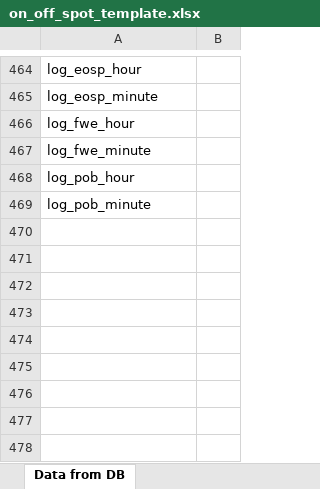
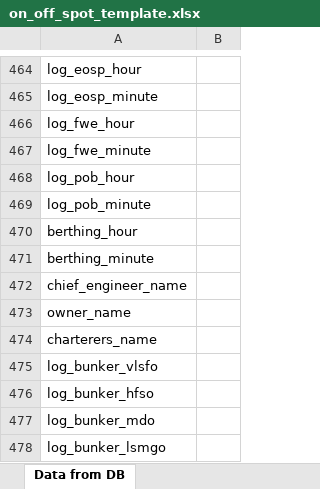
Before and after one commit to aaronavila9530-arch/erp-som, an Excel workbook: backend_api/templates/on_off_spot_template.xlsx, sheet Data from DB, drawn as a sheet; only a part is shown, gaps mark what is left out; values as stored, in another font and other column widths than the file's, no borders; the diff names each change by its address in the sheet, - before the commit and + after, or states it on an @@ line.

Commit message:
Bunker Excel

```diff
--- a/backend_api/templates/on_off_spot_template.xlsx (sheet Data from DB)
+++ b/backend_api/templates/on_off_spot_template.xlsx (sheet Data from DB)
+row 470: berthing_hour
+row 471: berthing_minute
+row 472: chief_engineer_name
+row 473: owner_name
+row 474: charterers_name
+row 475: log_bunker_vlsfo
+row 476: log_bunker_hfso
+row 477: log_bunker_mdo
+row 478: log_bunker_lsmgo
```
Also changed, not shown: sheet CALCULATIONS, sheet CERTIFICATE, sheet LOG BOOK FIGURES, charts or pictures, 2 other files.
